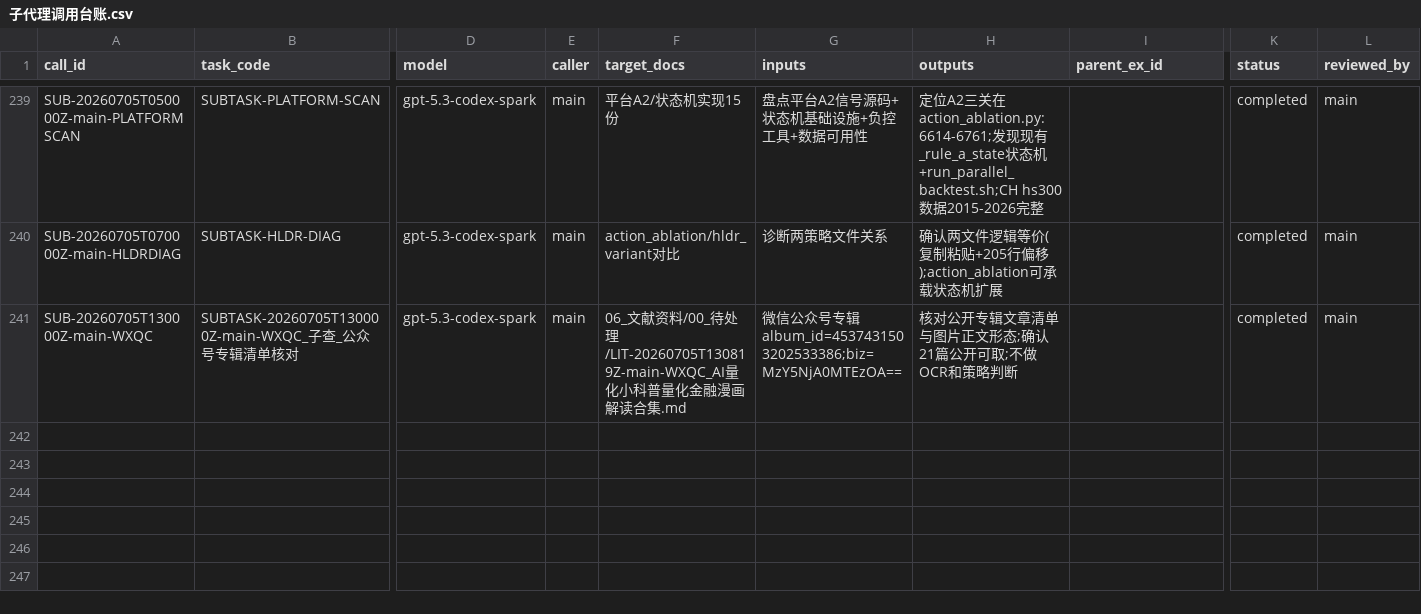
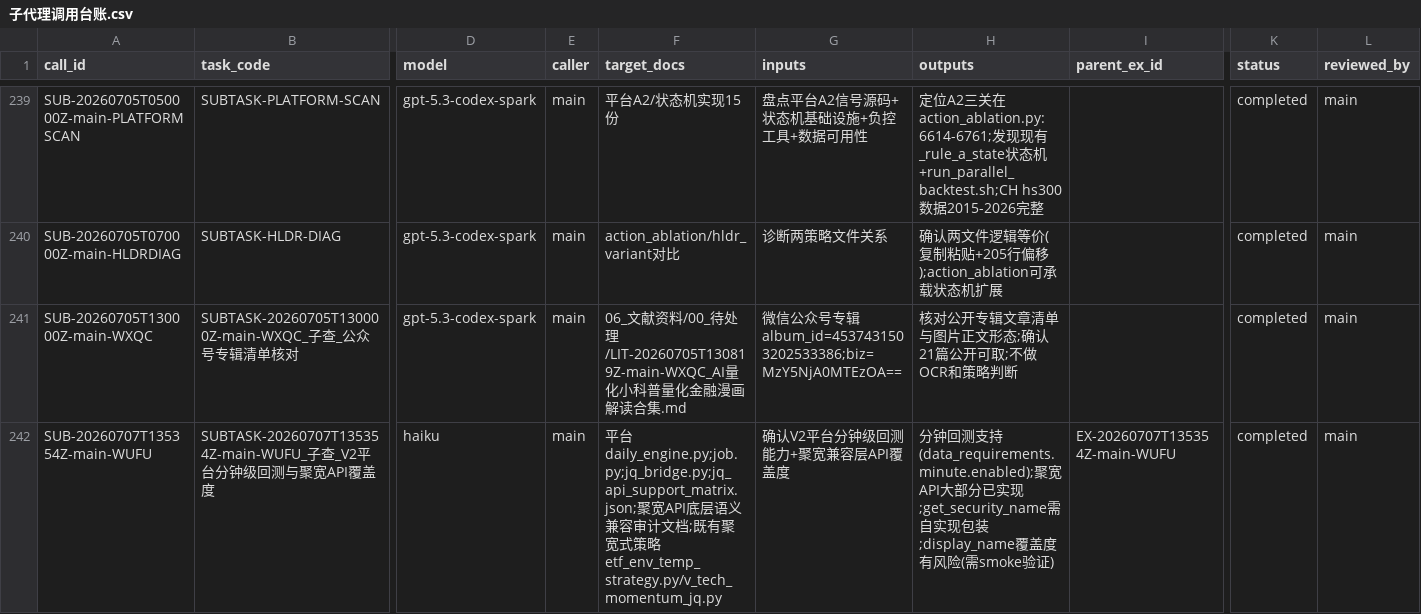
Before and after one commit to huakaiye/quant-knowledge-base, a CSV file: 01_台账/子代理调用台账.csv, drawn as a sheet; only a part is shown, gaps mark what is left out; rows hold the shown columns only; the diff names each change by its address in the sheet, - before the commit and + after, or states it on an @@ line.

```diff
--- a/01_台账/子代理调用台账.csv
+++ b/01_台账/子代理调用台账.csv
+row 242: SUB-20260707T135354Z-main-WUFU | SUBTASK-20260707T135354Z-main-WUFU_子查_V2平台分钟级回测与聚宽API覆盖度 | haiku | main | 平台daily_engine.py;job.py;jq_bridge.py;jq_api_support_matrix.json;聚宽API底层语义兼容审计文档;既有聚宽式策略etf_env_temp_strategy.py/v_tech_momentum_jq.py | 确认V2平台分钟级回测能力+聚宽兼容层API覆盖度 | 分钟回测支持(data_requirements.minute.enabled);聚宽API大部分已实现;get_security_name需自实现包装;display_name覆盖度有风险(需smoke验证) | EX-20260707T135354Z-main-WUFU | completed | main
```
Also changed, not shown: 01_台账/实验台账.csv, 01_台账/文献台账.csv, 8 other files.
